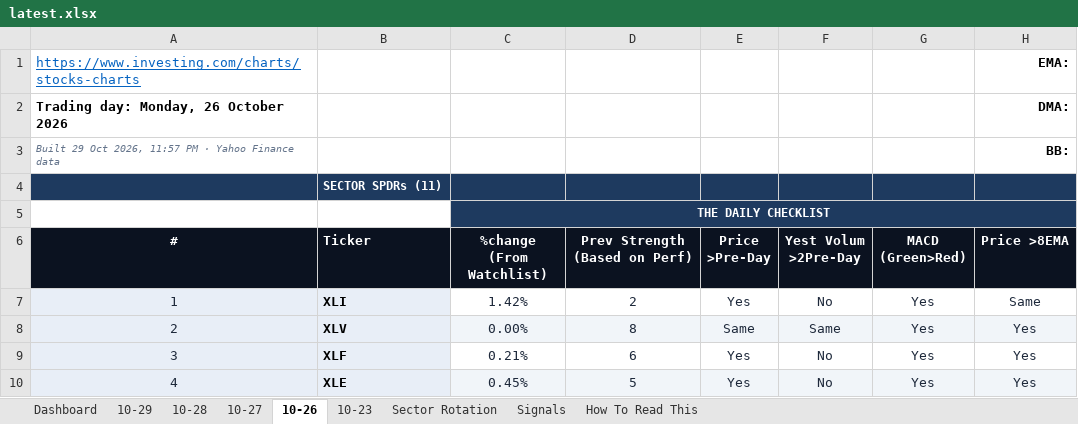
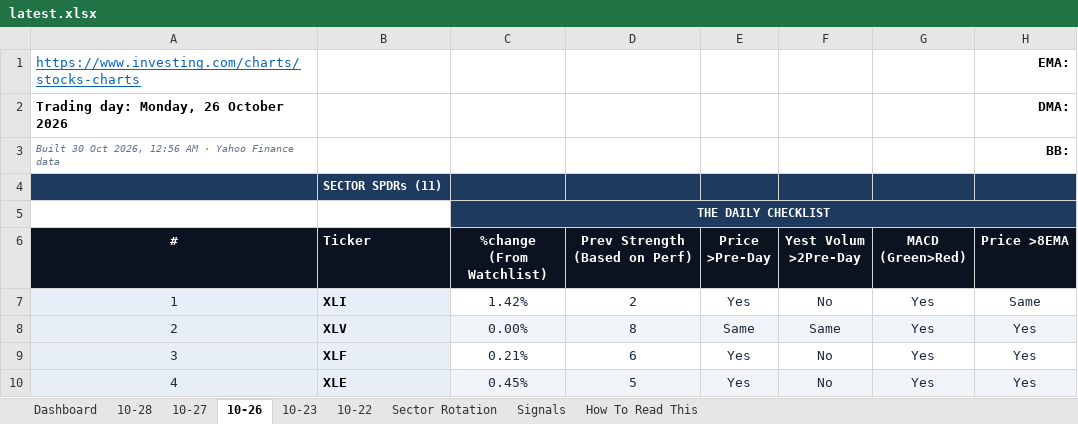
Before and after one commit to GeoWizard4645/Stock-Analysis-for-my-Grandpa, an Excel workbook: docs/data/latest.xlsx, sheet 10-26, drawn as a sheet; only a part is shown; values as stored, in another font and other column widths than the file's, no borders; conditional formats not drawn; the diff names each change by its address in the sheet, - before the commit and + after, or states it on an @@ line.

```diff
--- a/docs/data/latest.xlsx (sheet 10-26)
+++ b/docs/data/latest.xlsx (sheet 10-26)
-sheet tab: 10-29
+sheet tab: 10-22
-A3 (#): Built 29 Oct 2026, 11:57 PM · Yahoo…
+A3 (#): Built 30 Oct 2026, 12:56 AM · Yahoo…
```
Also changed, not shown: sheet Dashboard, sheet Signals, sheet 10-28, sheet Sector Rotation, sheet 10-23, sheet 10-27, 1 other file.
